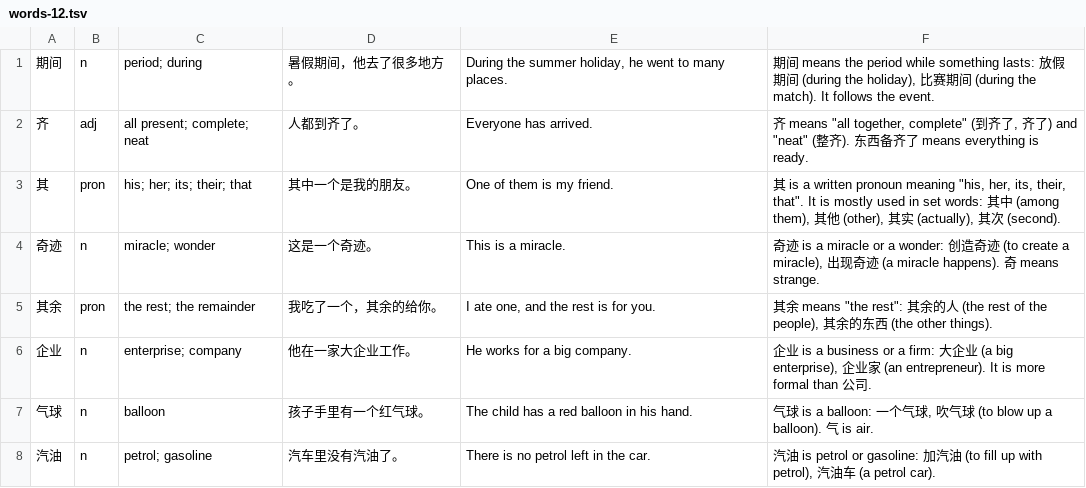
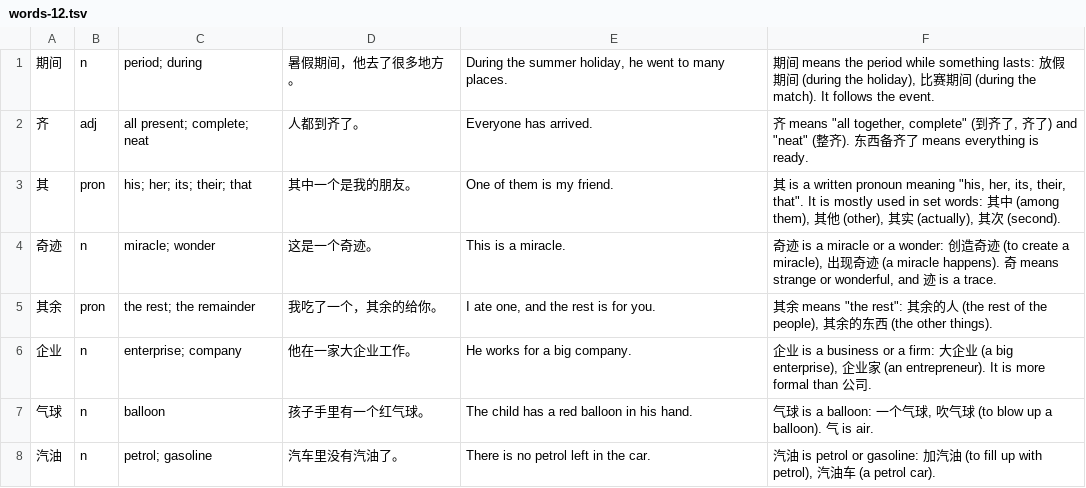
Before and after one commit to alvinyu20/hsk-path, a TSV file: content/l5/words-12.tsv, drawn as a sheet; only a part is shown; the diff covers the shown part only.

```diff
--- a/content/l5/words-12.tsv
+++ b/content/l5/words-12.tsv
@@ -3,3 +3,3 @@
 其	pron	his; her; its; their; that	其中一个是我的朋友。	One of them is my friend.	其 is a written pronoun meaning "his, her, its, their, that". It is mostly used in set words: 其中 (among them), 其他 (other), 其实 (actually), 其次 (second).
-奇迹	n	miracle; wonder	这是一个奇迹。	This is a miracle.	奇迹 is a miracle or a wonder: 创造奇迹 (to create a miracle), 出现奇迹 (a miracle happens). 奇 means strange.
+奇迹	n	miracle; wonder	这是一个奇迹。	This is a miracle.	奇迹 is a miracle or a wonder: 创造奇迹 (to create a miracle), 出现奇迹 (a miracle happens). 奇 means strange or wonderful, and 迹 is a trace.
 其余	pron	the rest; the remainder	我吃了一个，其余的给你。	I ate one, and the rest is for you.	其余 means "the rest": 其余的人 (the rest of the people), 其余的东西 (the other things).
```
Also changed, not shown: 7 edited cells elsewhere in this file, content/l5/words-03.tsv, content/l5/words-08.tsv, 36 other files.
